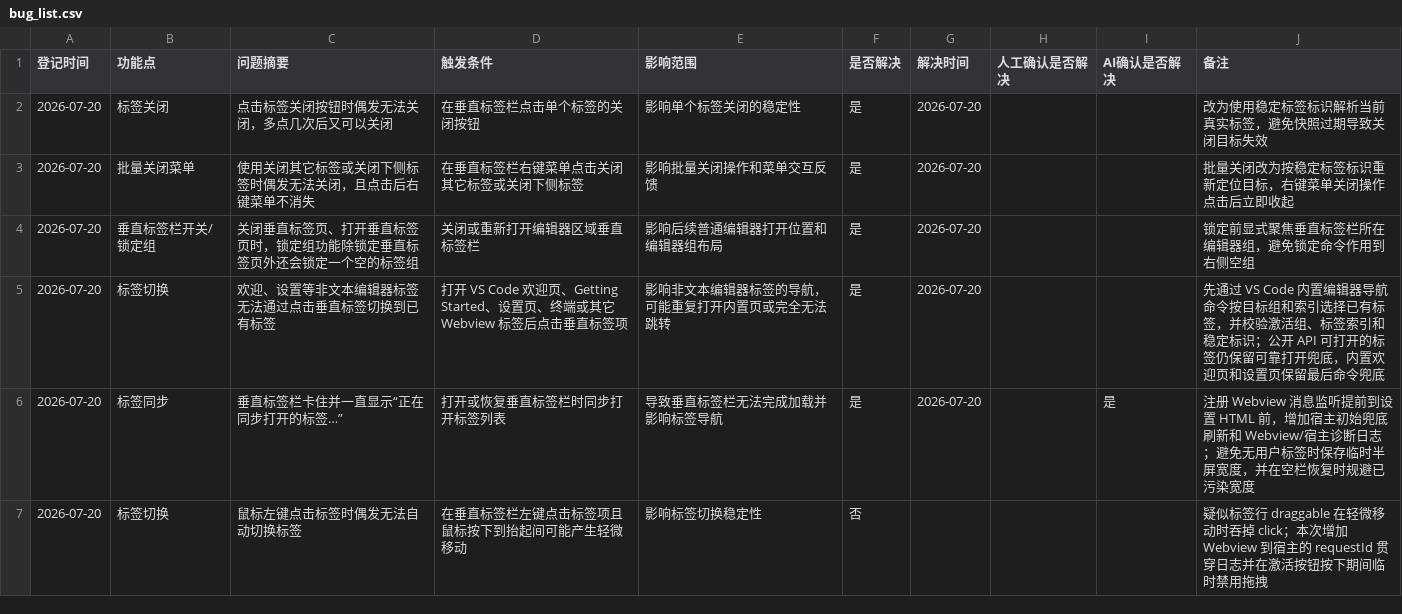
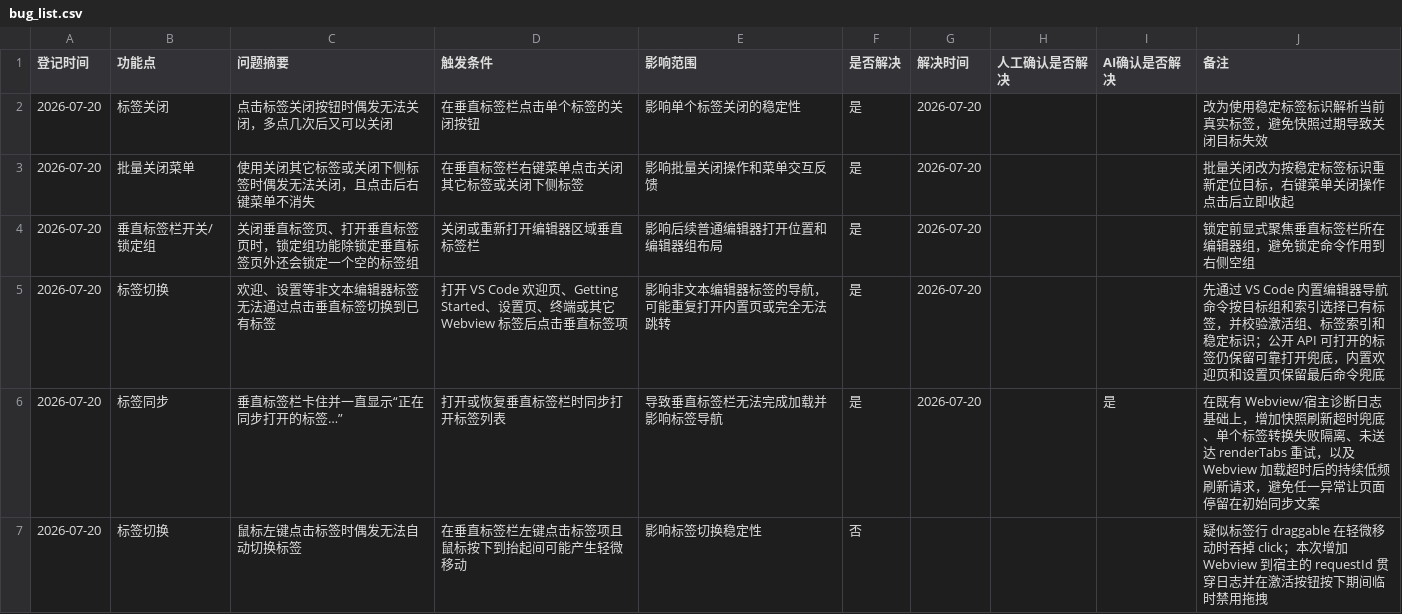
Before and after one commit to laikang287/vscode-vertical-tabs-inside-editor-area, a CSV file: bug_list.csv, drawn as a sheet.

```diff
--- a/bug_list.csv
+++ b/bug_list.csv
@@ -5,3 +5,3 @@
 2026-07-20,标签切换,欢迎、设置等非文本编辑器标签无法通过点击垂直标签切换到已有标签,打开 VS Code 欢迎页、Getting Started、设置页、终端或其它 Webview 标签后点击垂直标签项,影响非文本编辑器标签的导航，可能重复打开内置页或完全无法跳转,是,2026-07-20,,,先通过 VS Code 内置编辑器导航命令按目标组和索引选择已有标签，并校验激活组、标签索引和稳定标识；公开 API 可打开的标签仍保留可靠打开兜底，内置欢迎页和设置页保留最后命令兜底
-2026-07-20,标签同步,垂直标签栏卡住并一直显示“正在同步打开的标签…”,打开或恢复垂直标签栏时同步打开标签列表,导致垂直标签栏无法完成加载并影响标签导航,是,2026-07-20,,是,注册 Webview 消息监听提前到设置 HTML 前，增加宿主初始兜底刷新和 Webview/宿主诊断日志；避免无用户标签时保存临时半屏宽度，并在空栏恢复时规避已污染宽度
+2026-07-20,标签同步,垂直标签栏卡住并一直显示“正在同步打开的标签…”,打开或恢复垂直标签栏时同步打开标签列表,导致垂直标签栏无法完成加载并影响标签导航,是,2026-07-20,,是,在既有 Webview/宿主诊断日志基础上，增加快照刷新超时兜底、单个标签转换失败隔离、未送达 renderTabs 重试，以及 Webview 加载超时后的持续低频刷新请求，避免任一异常让页面停留在初始同步文案
 2026-07-20,标签切换,鼠标左键点击标签时偶发无法自动切换标签,在垂直标签栏左键点击标签项且鼠标按下到抬起间可能产生轻微移动,影响标签切换稳定性,否,,,,疑似标签行 draggable 在轻微移动时吞掉 click；本次增加 Webview 到宿主的 requestId 贯穿日志并在激活按钮按下期间临时禁用拖拽
```
Also changed, not shown: 5 other files.
